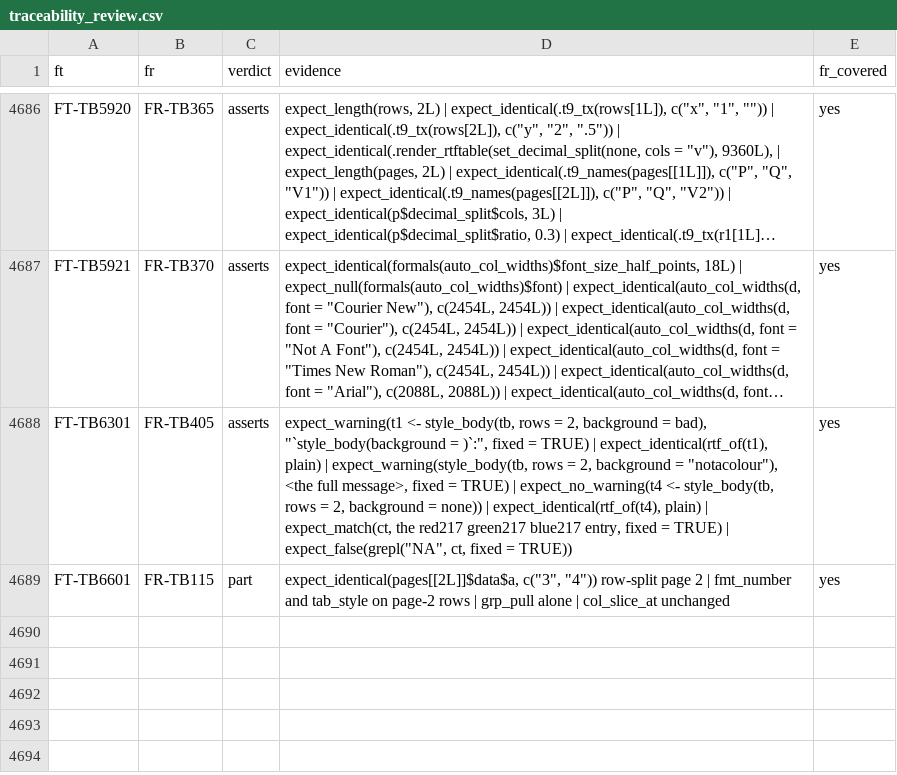
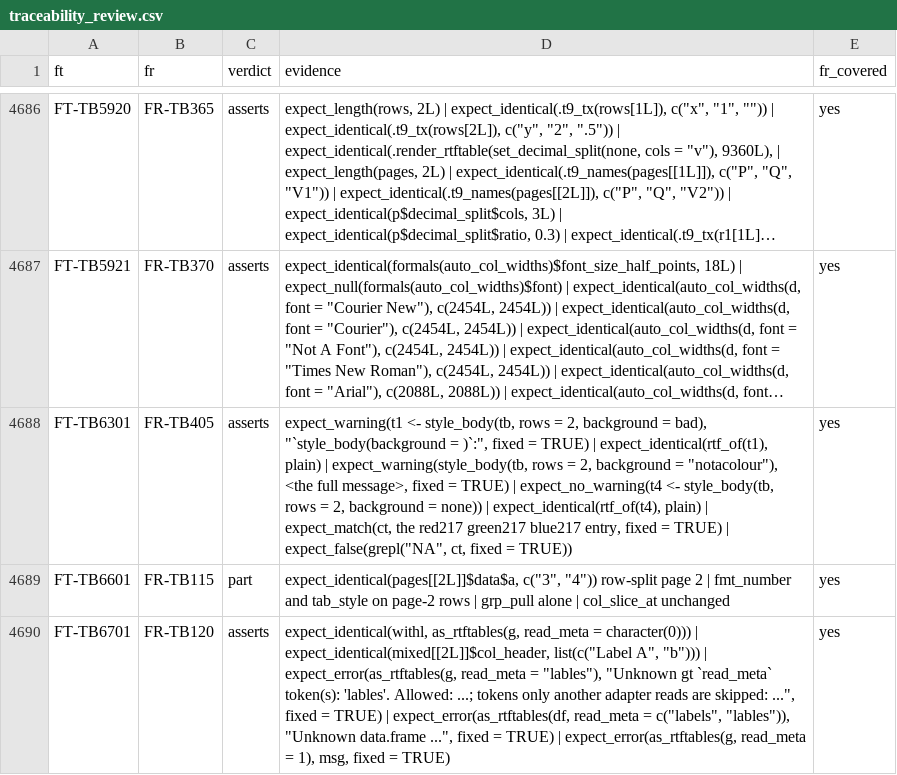
Before and after one commit to ichirio/rtfreporter, a CSV file: inst/validation/traceability_review.csv, drawn as a sheet; only a part is shown, gaps mark what is left out; long unchanged cells end in ….

```diff
--- a/inst/validation/traceability_review.csv
+++ b/inst/validation/traceability_review.csv
@@ -4689 +4689,2 @@
 "FT-TB6601","FR-TB115","part","expect_identical(pages[[2L]]$data$a, c(""3"", ""4"")) row-split page 2 | fmt_number and tab_style on page-2 rows | grp_pull alone | col_slice_at unchanged","yes"
+"FT-TB6701","FR-TB120","asserts","expect_identical(withl, as_rtftables(g, read_meta = character(0))) | expect_identical(mixed[[2L]]$col_header, list(c(""Label A"", ""b""))) | expect_error(as_rtftables(g, read_meta = ""lables""), ""Unknown gt `read_meta` token(s): 'lables'.  Allowed: ...; tokens only another adapter reads are skipped: ..."", fixed = TRUE) | expect_error(as_rtftables(df, read_meta = c(""labels"", ""lables"")), ""Unknown data.frame ..."", fixed = TRUE) | expect_error(as_rtftables(g, read_meta = 1), msg, fixed = TRUE)","yes"
```
Also changed, not shown: inst/validation/requirements.csv, 4 other files.
